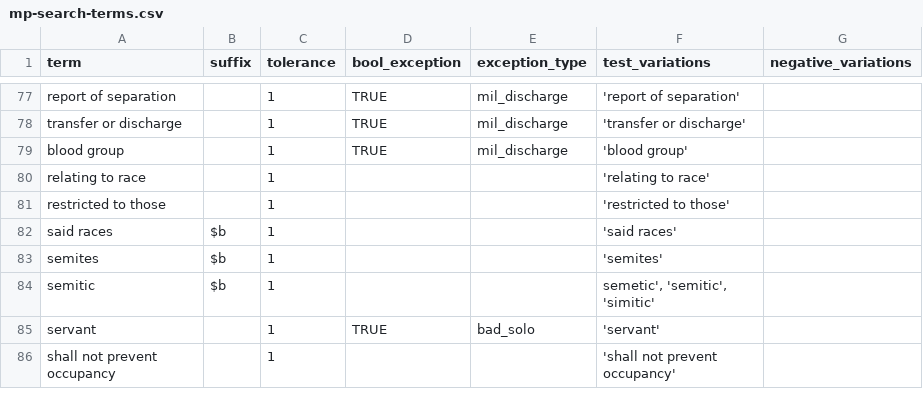
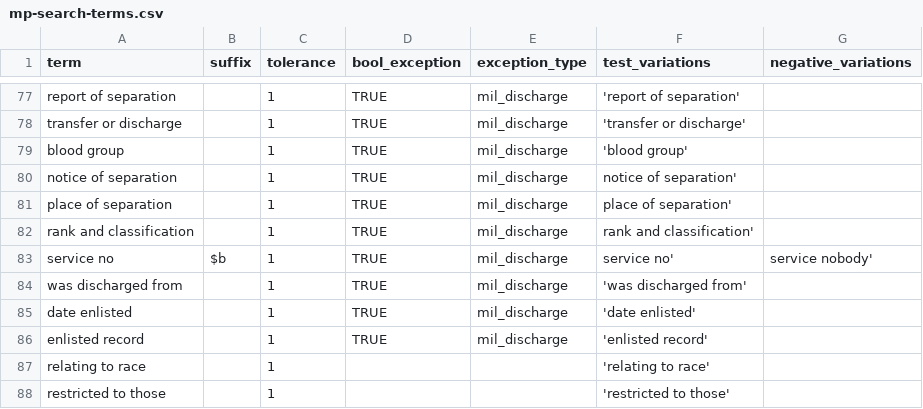
Before and after one commit to UMNLibraries/mp-covenants-term-search-fuzzy, a CSV file: term_search/data/mp-search-terms.csv, drawn as a sheet; only a part is shown, gaps mark what is left out; the shorter side is filled out with more unchanged rows; the diff names each change by its address in the sheet, - before the commit and + after, or states it on an @@ line.

Commit message:
new military discharge terms

```diff
--- a/term_search/data/mp-search-terms.csv
+++ b/term_search/data/mp-search-terms.csv
+row 80: notice of separation |  | 1 | TRUE | mil_discharge | notice of separation'
+row 81: place of separation |  | 1 | TRUE | mil_discharge | place of separation'
+row 82: rank and classification |  | 1 | TRUE | mil_discharge | rank and classification'
+row 83: service no | $b | 1 | TRUE | mil_discharge | service no' | service nobody'
+row 84: was discharged from |  | 1 | TRUE | mil_discharge | 'was discharged from'
+row 85: date enlisted |  | 1 | TRUE | mil_discharge | 'date enlisted'
+row 86: enlisted record |  | 1 | TRUE | mil_discharge | 'enlisted record'
```
